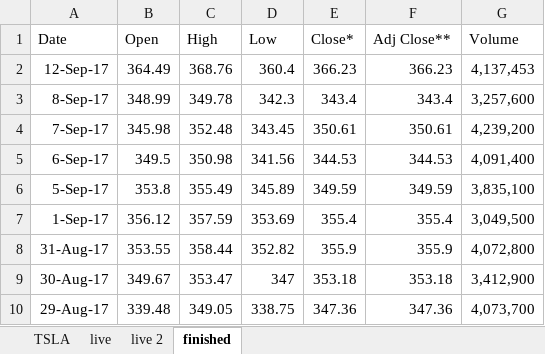
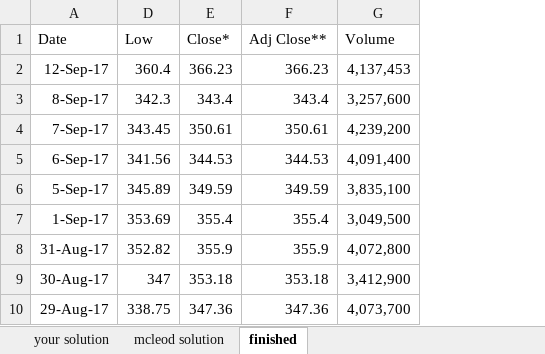
Before and after one commit to GoesToEleven/microsoft-excel, an Excel workbook: 01-beginner/057-hands-on-04.xlsx, sheet finished, drawn as a sheet; only a part is shown; values as stored, in another font and other column widths than the file's, no borders; the diff names each change by its address in the sheet, - before the commit and + after, or states it on an @@ line.

```diff
--- a/01-beginner/057-hands-on-04.xlsx (sheet finished)
+++ b/01-beginner/057-hands-on-04.xlsx (sheet finished)
-sheet tab: TSLA
+sheet tab: your solution
-sheet tab: live
-sheet tab: live 2
+sheet tab: mcleod solution
@@ column B (Open) hidden, rows 2-10: 364.49 | 348.99 | 345.98 | 349.5 | 353.8 | 356.12 | 353.55 | 349.67 | 339.48 @@
@@ column C (High) hidden, rows 2-10: 368.76 | 349.78 | 352.48 | 350.98 | 355.49 | 357.59 | 358.44 | 353.47 | 349.05 @@
```
Also changed, not shown: sheet your solution, 01-beginner/054-hands-on-01-disney-trip.xlsx, 32 other files.
